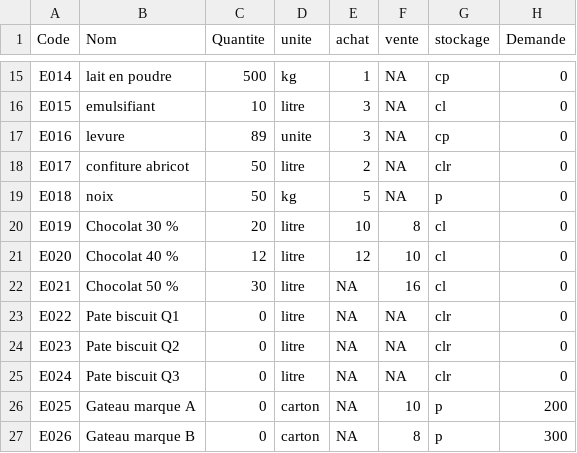
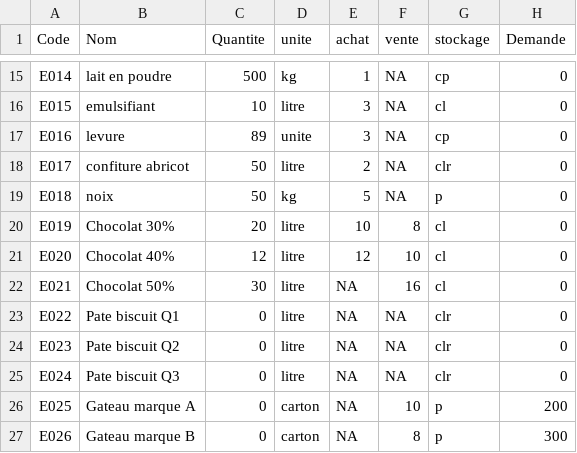
Before and after one commit to TovarichMFS/leprojet, a CSV file: PROJET/elements.csv, drawn as a sheet; only a part is shown, gaps mark what is left out; the diff names each change by its address in the sheet, - before the commit and + after, or states it on an @@ line.

```diff
--- a/PROJET/elements.csv
+++ b/PROJET/elements.csv
-B20 (Nom): Chocolat 30 %
+B20 (Nom): Chocolat 30%
-B21 (Nom): Chocolat 40 %
+B21 (Nom): Chocolat 40%
-B22 (Nom): Chocolat 50 %
+B22 (Nom): Chocolat 50%
```
Also changed, not shown: PROJET/chaines.csv, 18 other files.
